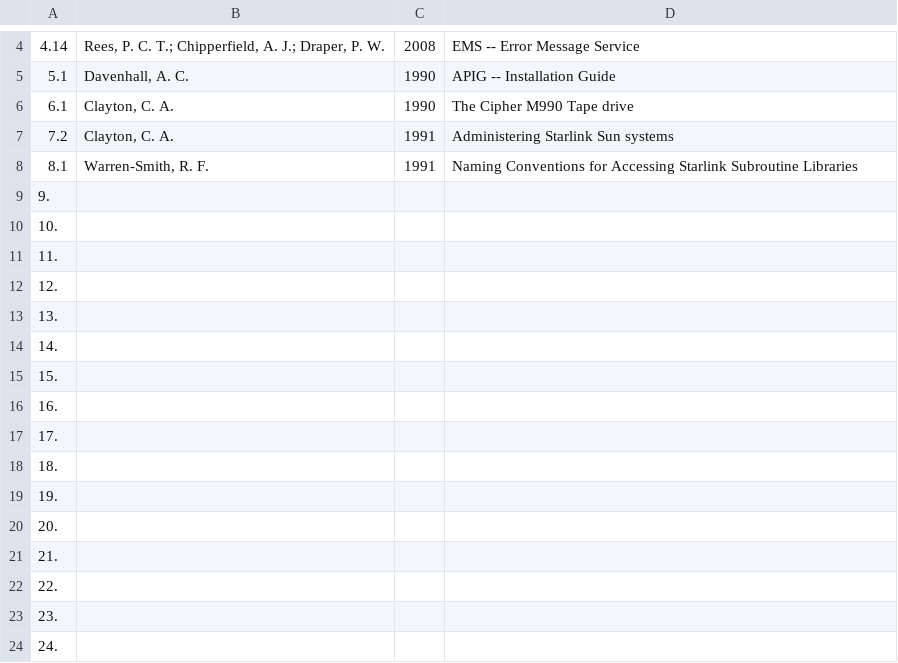
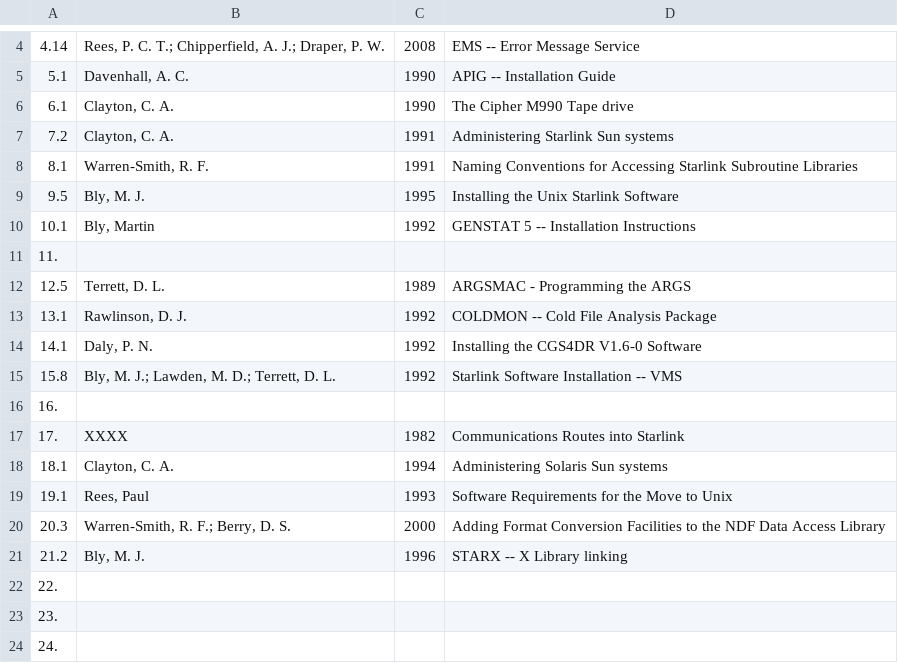
Before and after one commit to Starlink/adspubs, a CSV file: stardocs/ssn.csv, drawn as a sheet; only a part is shown, gaps mark what is left out.

Commit message:
Some more SSNs added

```diff
--- a/stardocs/ssn.csv
+++ b/stardocs/ssn.csv
@@ -8,15 +8,15 @@
 8.1|Warren-Smith, R. F.|1991|Naming Conventions for Accessing Starlink Subroutine Libraries
-9.|
-10.|
+9.5|Bly, M. J.|1995|Installing the Unix Starlink Software
+10.1|Bly, Martin|1992|GENSTAT 5 -- Installation Instructions
 11.|
-12.|
-13.|
-14.|
-15.|
+12.5|Terrett, D. L.|1989|ARGSMAC - Programming the ARGS
+13.1|Rawlinson, D. J.|1992|COLDMON -- Cold File Analysis Package
+14.1|Daly, P. N.|1992|Installing the CGS4DR V1.6-0 Software
+15.8|Bly, M. J.; Lawden, M. D.; Terrett, D. L.|1992|Starlink Software Installation -- VMS
 16.|
-17.|
-18.|
-19.|
-20.|
-21.|
+17.|XXXX|1982|Communications Routes into Starlink
+18.1|Clayton, C. A.|1994|Administering Solaris Sun systems
+19.1|Rees, Paul|1993|Software Requirements for the Move to Unix
+20.3|Warren-Smith, R. F.; Berry, D. S.|2000|Adding Format Conversion Facilities to the NDF Data Access Library
+21.2|Bly, M. J.|1996|STARX -- X Library linking
 22.|
```
